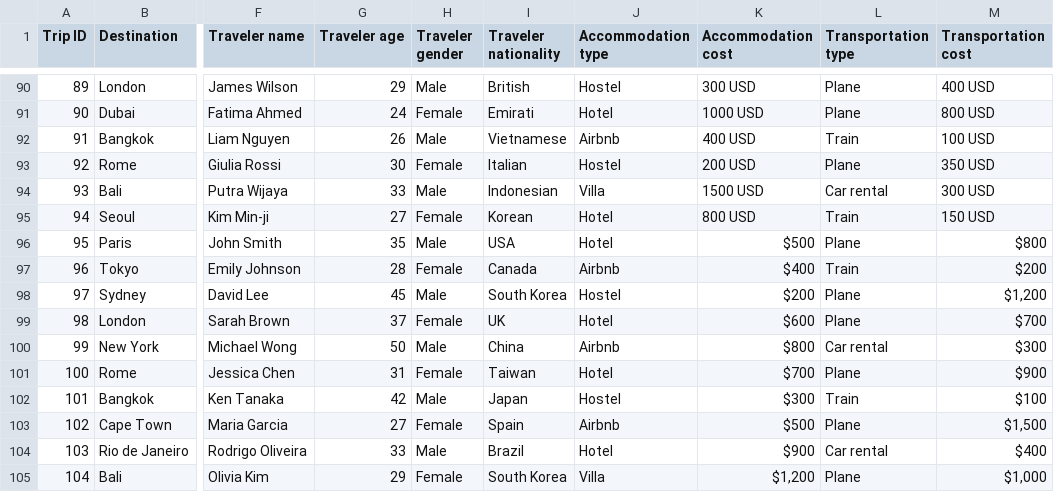
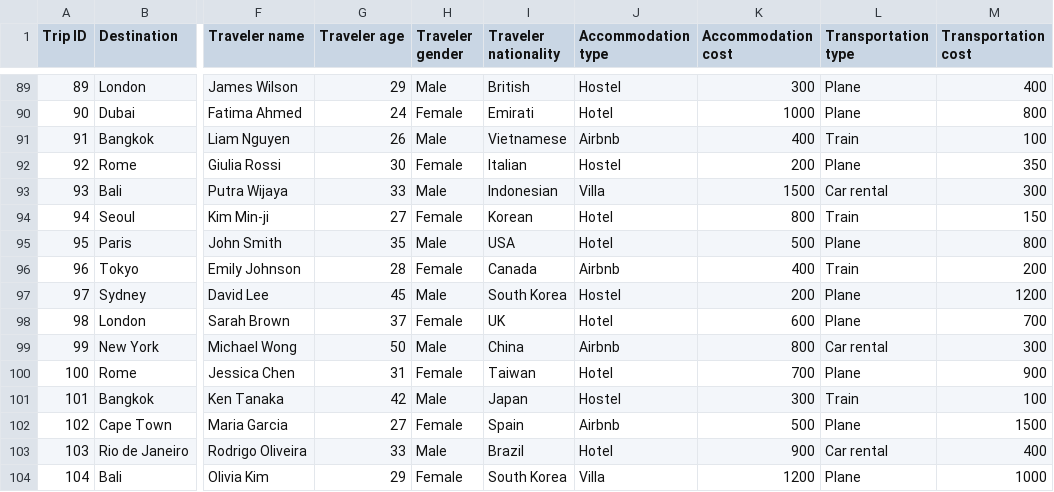
Before and after one commit to lucasjellema/gitpod-superset-steampipe-postgresql, a CSV file: data/trips.csv, drawn as a sheet; only a part is shown, gaps mark what is left out; addresses are those after the commit; the diff covers the shown part only; the diff names each change by its address in the sheet, - before the commit and + after, or states it on an @@ line.

```diff
--- a/data/trips.csv
+++ b/data/trips.csv
-K89 (Accommodation cost): 300 USD
+K89 (Accommodation cost): 300
-M89 (Transportation cost): 400 USD
+M89 (Transportation cost): 400
-K90 (Accommodation cost): 1000 USD
+K90 (Accommodation cost): 1000
-M90 (Transportation cost): 800 USD
+M90 (Transportation cost): 800
-K91 (Accommodation cost): 400 USD
+K91 (Accommodation cost): 400
-M91 (Transportation cost): 100 USD
+M91 (Transportation cost): 100
-K92 (Accommodation cost): 200 USD
+K92 (Accommodation cost): 200
-M92 (Transportation cost): 350 USD
+M92 (Transportation cost): 350
-K93 (Accommodation cost): 1500 USD
+K93 (Accommodation cost): 1500
-M93 (Transportation cost): 300 USD
+M93 (Transportation cost): 300
-K94 (Accommodation cost): 800 USD
+K94 (Accommodation cost): 800
-M94 (Transportation cost): 150 USD
+M94 (Transportation cost): 150
-K95 (Accommodation cost): $500
+K95 (Accommodation cost): 500
-M95 (Transportation cost): $800
+M95 (Transportation cost): 800
-K96 (Accommodation cost): $400
+K96 (Accommodation cost): 400
-M96 (Transportation cost): $200
+M96 (Transportation cost): 200
-K97 (Accommodation cost): $200
+K97 (Accommodation cost): 200
-M97 (Transportation cost): $1,200
+M97 (Transportation cost): 1200
-K98 (Accommodation cost): $600
+K98 (Accommodation cost): 600
-M98 (Transportation cost): $700
+M98 (Transportation cost): 700
-K99 (Accommodation cost): $800
+K99 (Accommodation cost): 800
-M99 (Transportation cost): $300
+M99 (Transportation cost): 300
-K100 (Accommodation cost): $700
+K100 (Accommodation cost): 700
-M100 (Transportation cost): $900
+M100 (Transportation cost): 900
-K101 (Accommodation cost): $300
+K101 (Accommodation cost): 300
-M101 (Transportation cost): $100
+M101 (Transportation cost): 100
-K102 (Accommodation cost): $500
+K102 (Accommodation cost): 500
-M102 (Transportation cost): $1,500
+M102 (Transportation cost): 1500
-K103 (Accommodation cost): $900
+K103 (Accommodation cost): 900
-M103 (Transportation cost): $400
+M103 (Transportation cost): 400
-K104 (Accommodation cost): $1,200
+K104 (Accommodation cost): 1200
-M104 (Transportation cost): $1,000
+M104 (Transportation cost): 1000
```
Also changed, not shown: 2 removed rows and 99 edited cells elsewhere in this file, 1 other file.
